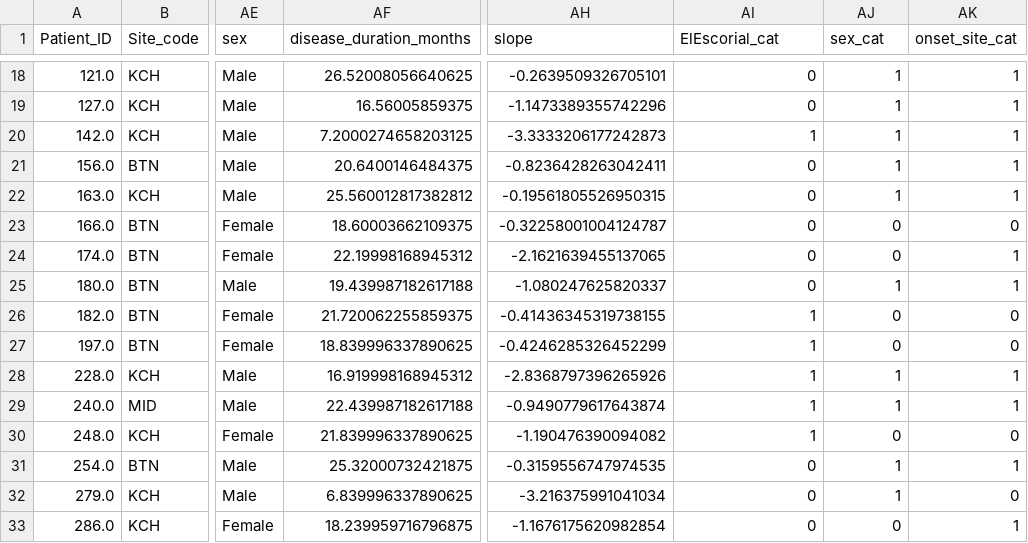
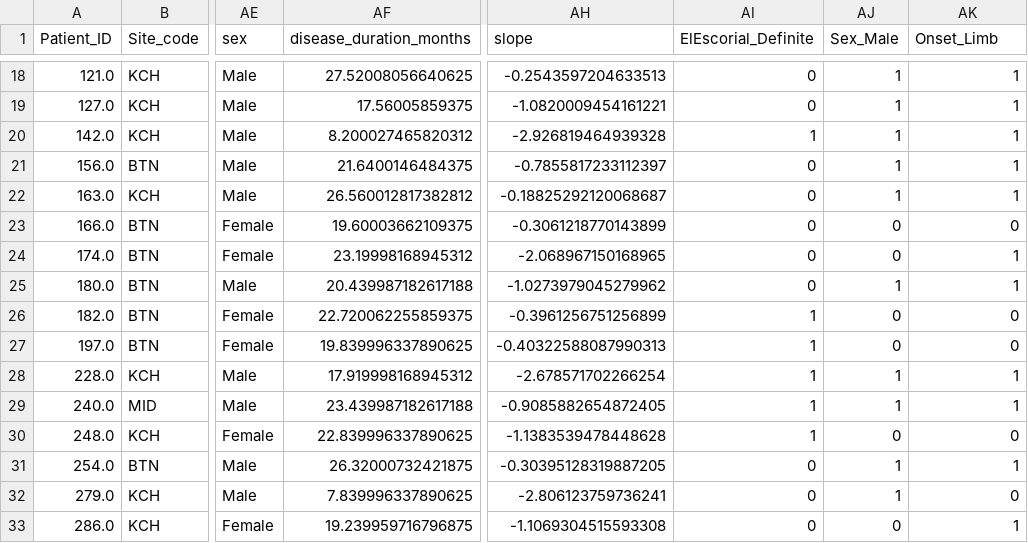
Before and after one commit to Uzoemeka/All_ALS_Data, a CSV file: DataFIle/Sarah_MNDRegisterDataset_mirocals.csv, drawn as a sheet; only a part is shown, gaps mark what is left out; the diff covers the shown part only; the diff names each change by its address in the sheet, - before the commit and + after, or states it on an @@ line.

```diff
--- a/DataFIle/Sarah_MNDRegisterDataset_mirocals.csv
+++ b/DataFIle/Sarah_MNDRegisterDataset_mirocals.csv
-AI1: ElEscorial_cat
+AI1: ElEscorial_Definite
-AJ1: sex_cat
+AJ1: Sex_Male
-AK1: onset_site_cat
+AK1: Onset_Limb
-AF18 (disease_duration_months): 26.52008056640625
+AF18 (disease_duration_months): 27.52008056640625
-AH18 (slope): -0.2639509326705101
+AH18 (slope): -0.2543597204633513
-AF19 (disease_duration_months): 16.56005859375
+AF19 (disease_duration_months): 17.56005859375
-AH19 (slope): -1.1473389355742296
+AH19 (slope): -1.0820009454161221
-AF20 (disease_duration_months): 7.2000274658203125
+AF20 (disease_duration_months): 8.200027465820312
-AH20 (slope): -3.3333206177242873
+AH20 (slope): -2.926819464939328
-AF21 (disease_duration_months): 20.6400146484375
+AF21 (disease_duration_months): 21.6400146484375
-AH21 (slope): -0.8236428263042411
+AH21 (slope): -0.7855817233112397
-AF22 (disease_duration_months): 25.560012817382812
+AF22 (disease_duration_months): 26.560012817382812
-AH22 (slope): -0.19561805526950315
+AH22 (slope): -0.18825292120068687
-AF23 (disease_duration_months): 18.60003662109375
+AF23 (disease_duration_months): 19.60003662109375
-AH23 (slope): -0.32258001004124787
+AH23 (slope): -0.3061218770143899
-AF24 (disease_duration_months): 22.19998168945312
+AF24 (disease_duration_months): 23.19998168945312
-AH24 (slope): -2.1621639455137065
+AH24 (slope): -2.068967150168965
-AF25 (disease_duration_months): 19.439987182617188
+AF25 (disease_duration_months): 20.439987182617188
-AH25 (slope): -1.080247625820337
+AH25 (slope): -1.0273979045279962
-AF26 (disease_duration_months): 21.720062255859375
+AF26 (disease_duration_months): 22.720062255859375
-AH26 (slope): -0.41436345319738155
+AH26 (slope): -0.3961256751256899
-AF27 (disease_duration_months): 18.839996337890625
+AF27 (disease_duration_months): 19.839996337890625
-AH27 (slope): -0.4246285326452299
+AH27 (slope): -0.40322588087990313
-AF28 (disease_duration_months): 16.919998168945312
+AF28 (disease_duration_months): 17.919998168945312
-AH28 (slope): -2.8368797396265926
+AH28 (slope): -2.678571702266254
-AF29 (disease_duration_months): 22.439987182617188
+AF29 (disease_duration_months): 23.439987182617188
-AH29 (slope): -0.9490779617643874
+AH29 (slope): -0.9085882654872405
-AF30 (disease_duration_months): 21.839996337890625
+AF30 (disease_duration_months): 22.839996337890625
-AH30 (slope): -1.190476390094082
+AH30 (slope): -1.1383539478448628
-AF31 (disease_duration_months): 25.32000732421875
+AF31 (disease_duration_months): 26.32000732421875
-AH31 (slope): -0.3159556747974535
+AH31 (slope): -0.30395128319887205
-AF32 (disease_duration_months): 6.839996337890625
+AF32 (disease_duration_months): 7.839996337890625
-AH32 (slope): -3.216375991041034
+AH32 (slope): -2.806123759736241
-AF33 (disease_duration_months): 18.239959716796875
+AF33 (disease_duration_months): 19.239959716796875
-AH33 (slope): -1.1676175620982854
+AH33 (slope): -1.1069304515593308
```
Also changed, not shown: 62 edited cells elsewhere in this file, DataFIle/Sarah_MNDRegisterDataset_licals_02.csv, DataFIle/lical0_processed_data_for_fp_model_21-01-2026.csv, 16 other files.
